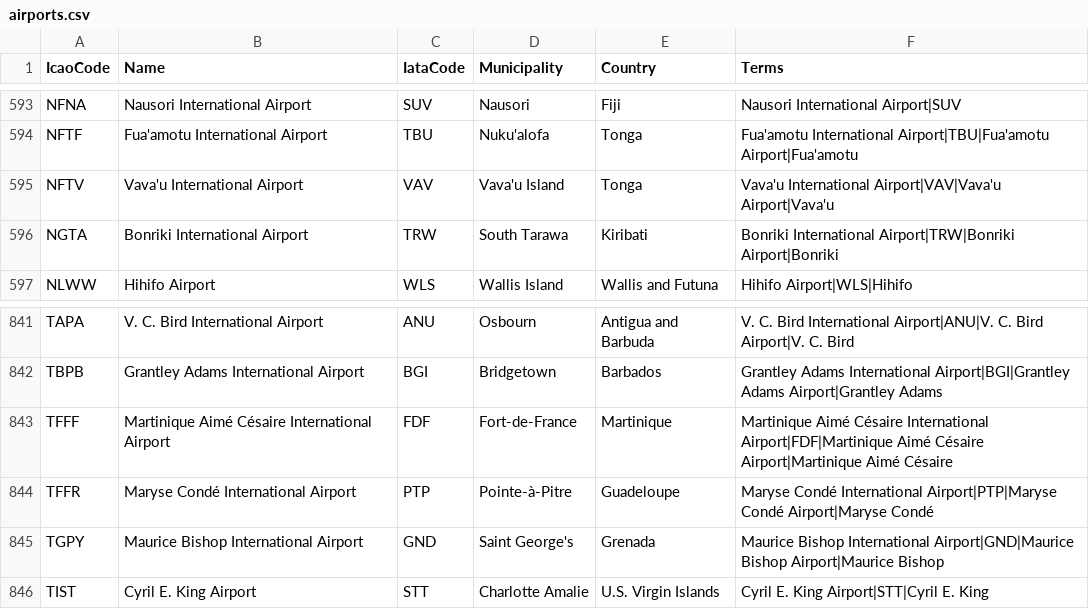
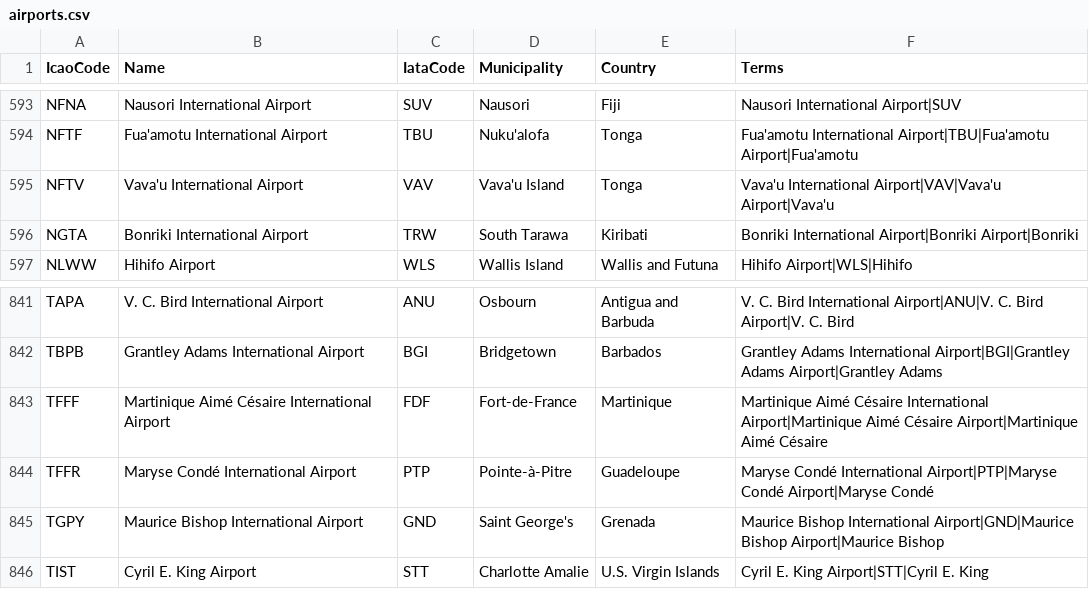
Before and after one commit to curiosity-ai/aviation-intelligence-demo, a CSV file: data/reference/airports.csv, drawn as a sheet; only a part is shown, gaps mark what is left out; the diff covers the shown part only.

```diff
--- a/data/reference/airports.csv
+++ b/data/reference/airports.csv
@@ -595,3 +595,3 @@ NFTF,Fua'amotu International Airport,TBU,Nuku'alofa,Tonga,Fua'amotu Internationa
 NFTV,Vava'u International Airport,VAV,Vava'u Island,Tonga,Vava'u International Airport|VAV|Vava'u Airport|Vava'u
-NGTA,Bonriki International Airport,TRW,South Tarawa,Kiribati,Bonriki International Airport|TRW|Bonriki Airport|Bonriki
+NGTA,Bonriki International Airport,TRW,South Tarawa,Kiribati,Bonriki International Airport|Bonriki Airport|Bonriki
 NLWW,Hihifo Airport,WLS,Wallis Island,Wallis and Futuna,Hihifo Airport|WLS|Hihifo
@@ -842,3 +842,3 @@ TAPA,V. C. Bird International Airport,ANU,Osbourn,Antigua and Barbuda,V. C. Bird
 TBPB,Grantley Adams International Airport,BGI,Bridgetown,Barbados,Grantley Adams International Airport|BGI|Grantley Adams Airport|Grantley Adams
-TFFF,Martinique Aimé Césaire International Airport,FDF,Fort-de-France,Martinique,Martinique Aimé Césaire International Airport|FDF|Martinique Aimé Césaire Airport|Martinique Aimé Césaire
+TFFF,Martinique Aimé Césaire International Airport,FDF,Fort-de-France,Martinique,Martinique Aimé Césaire International Airport|Martinique Aimé Césaire Airport|Martinique Aimé Césaire
 TFFR,Maryse Condé International Airport,PTP,Pointe-à-Pitre,Guadeloupe,Maryse Condé International Airport|PTP|Maryse Condé Airport|Maryse Condé
```
Also changed, not shown: 5 edited cells elsewhere in this file, data/reference/aircraft.csv, data/reference/engines.csv, 3 other files.
